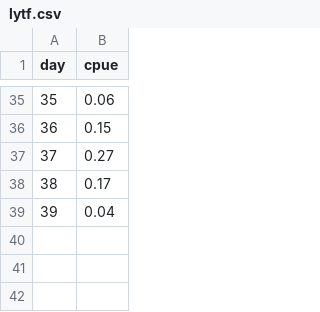
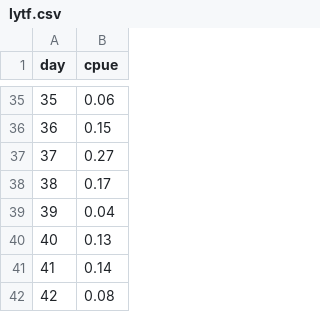
Before and after one commit to amoeba/2019-yukon-forecasting, a CSV file: data/lytf.csv, drawn as a sheet; only a part is shown, gaps mark what is left out; the diff names each change by its address in the sheet, - before the commit and + after, or states it on an @@ line.

```diff
--- a/data/lytf.csv
+++ b/data/lytf.csv
+row 40: 40 | 0.13
+row 41: 41 | 0.14
+row 42: 42 | 0.08
```
Also changed, not shown: daily_forecast/cumulative_cpue.csv, daily_forecast/estimated.csv, 2 other files.
